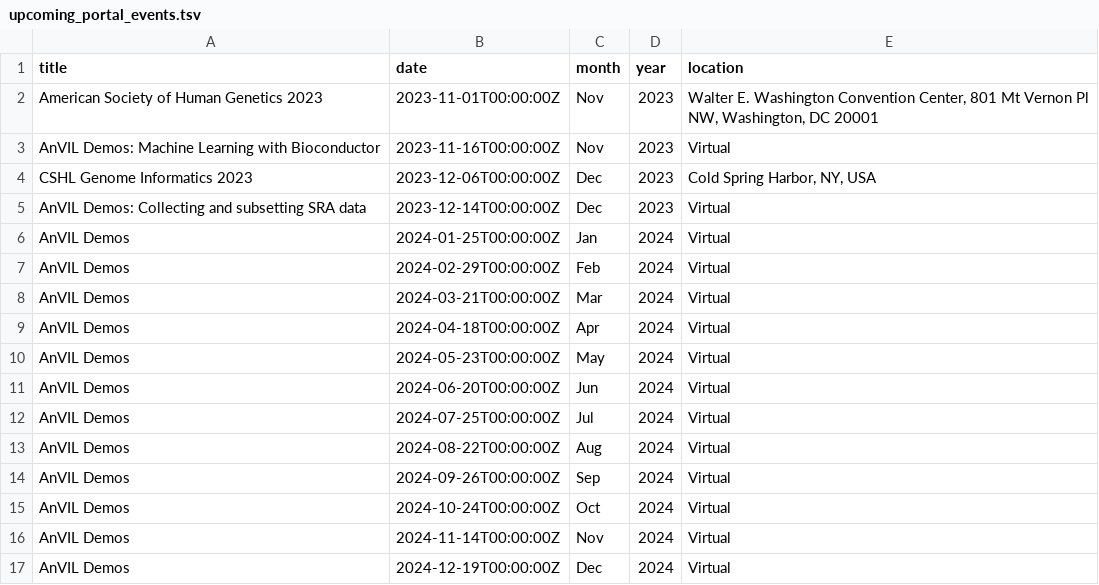
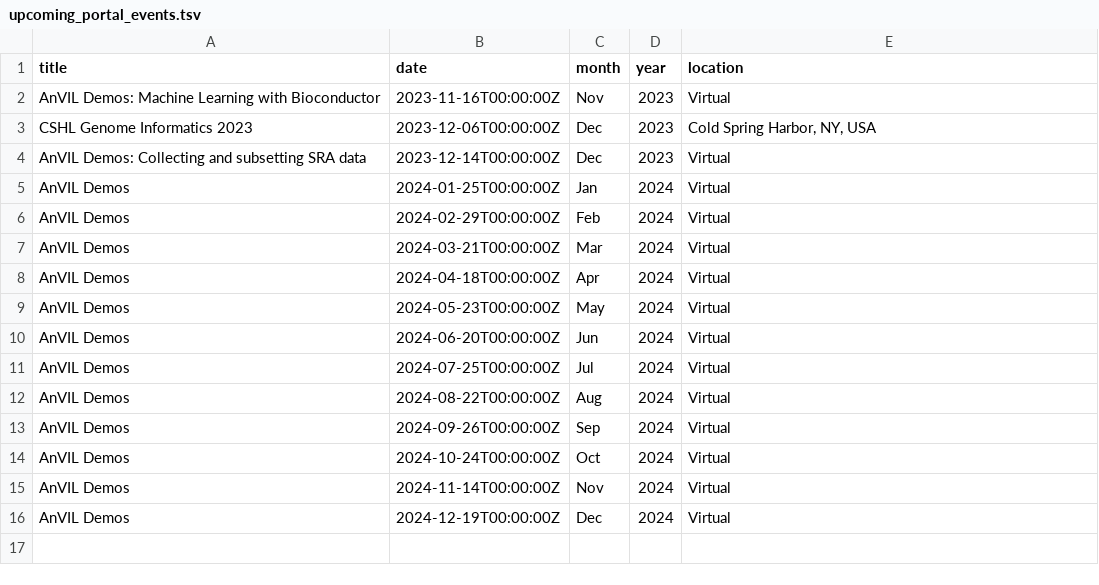
Before and after one commit to fhdsl/AnVIL_Outreach_Dashboard, a TSV file: resources/upcoming_portal_events.tsv, drawn as a sheet.

Commit message:
Add events file

```diff
--- a/resources/upcoming_portal_events.tsv
+++ b/resources/upcoming_portal_events.tsv
@@ -1,3 +1,2 @@
 title	date	month	year	location
-American Society of Human Genetics 2023	2023-11-01T00:00:00Z	Nov	2023	Walter E. Washington Convention Center, 801 Mt Vernon Pl NW, Washington, DC 20001
 AnVIL Demos: Machine Learning with Bioconductor	2023-11-16T00:00:00Z	Nov	2023	Virtual
```
